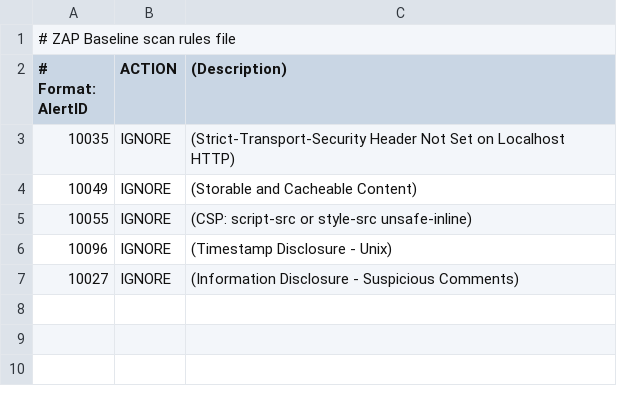
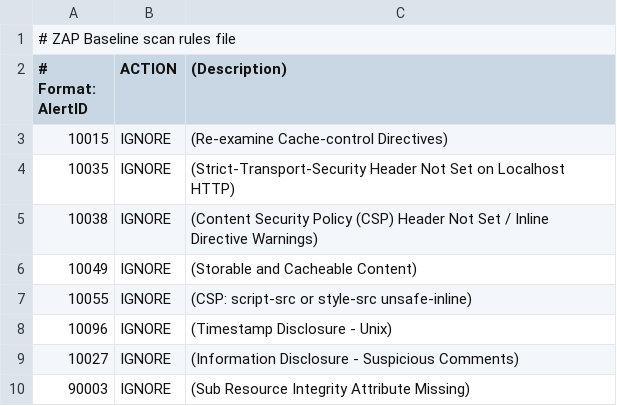
Before and after one commit to janzlebiz/CMD-Digital-Commerce-Platform, a TSV file: .zap/rules.tsv, drawn as a sheet.

Commit message:
chore(security): refine ZAP scan configuration
Update ZAP action to ignore specific noise alerts and allow insecure connections to improve scan stability in the CI pipeline.

```diff
--- a/.zap/rules.tsv
+++ b/.zap/rules.tsv
@@ -2,3 +2,5 @@
 # Format: AlertID	ACTION	(Description)
+10015	IGNORE	(Re-examine Cache-control Directives)
 10035	IGNORE	(Strict-Transport-Security Header Not Set on Localhost HTTP)
+10038	IGNORE	(Content Security Policy (CSP) Header Not Set / Inline Directive Warnings)
 10049	IGNORE	(Storable and Cacheable Content)
@@ -7 +9,2 @@
 10027	IGNORE	(Information Disclosure - Suspicious Comments)
+90003	IGNORE	(Sub Resource Integrity Attribute Missing)
```
Also changed, not shown: 1 other file.
